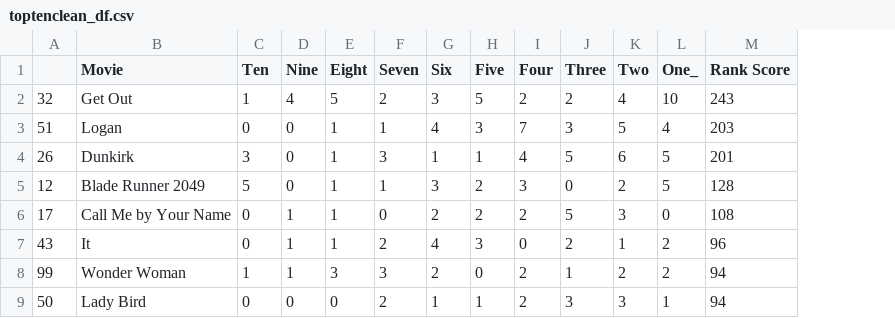
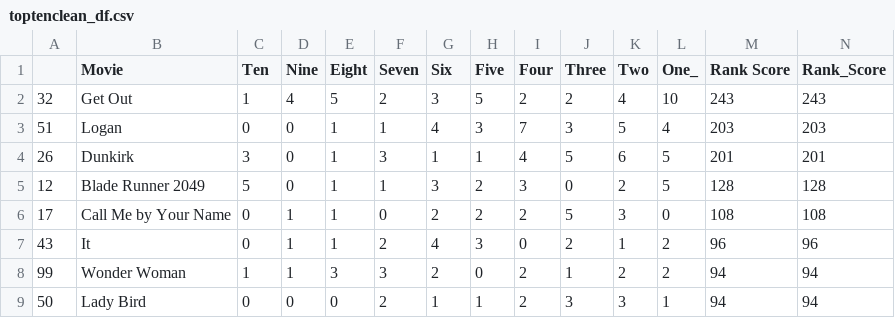
Before and after one commit to betsyshane/ETLproject, a CSV file: Resources/toptenclean_df.csv, drawn as a sheet; only a part is shown; the diff names each change by its address in the sheet, - before the commit and + after, or states it on an @@ line.

Commit message:
more data formatting stuff

```diff
--- a/Resources/toptenclean_df.csv
+++ b/Resources/toptenclean_df.csv
+column N (Rank_Score), rows 2-9: 243 | 203 | 201 | 128 | 108 | 96 | 94 | 94
```
Also changed, not shown: Resources/anticipated_df.csv, 1 other file.
